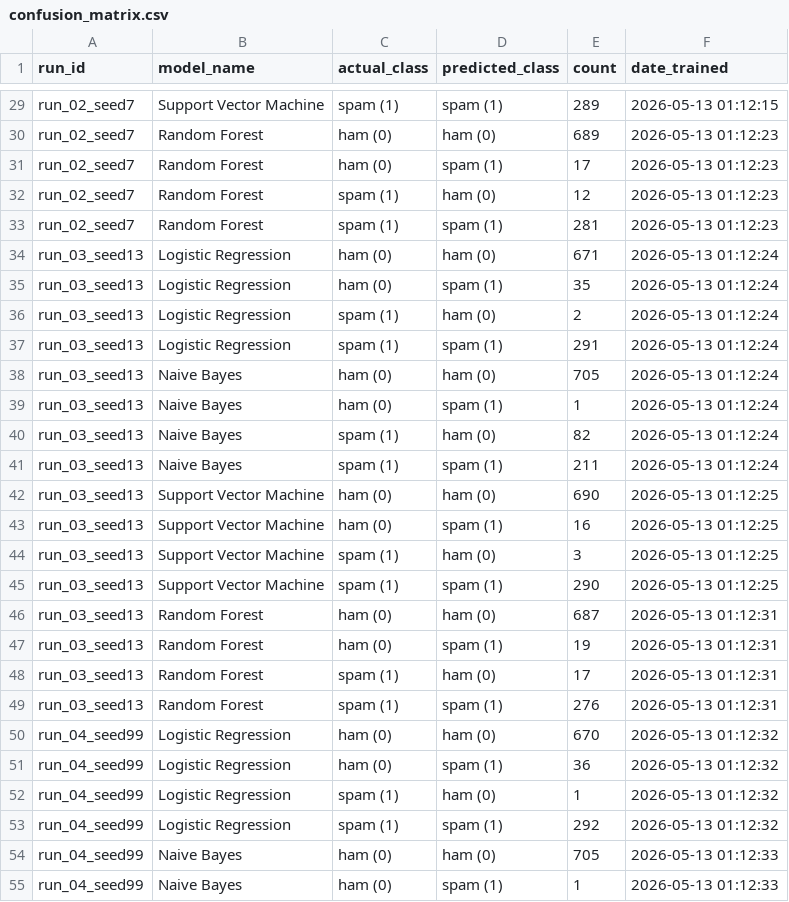
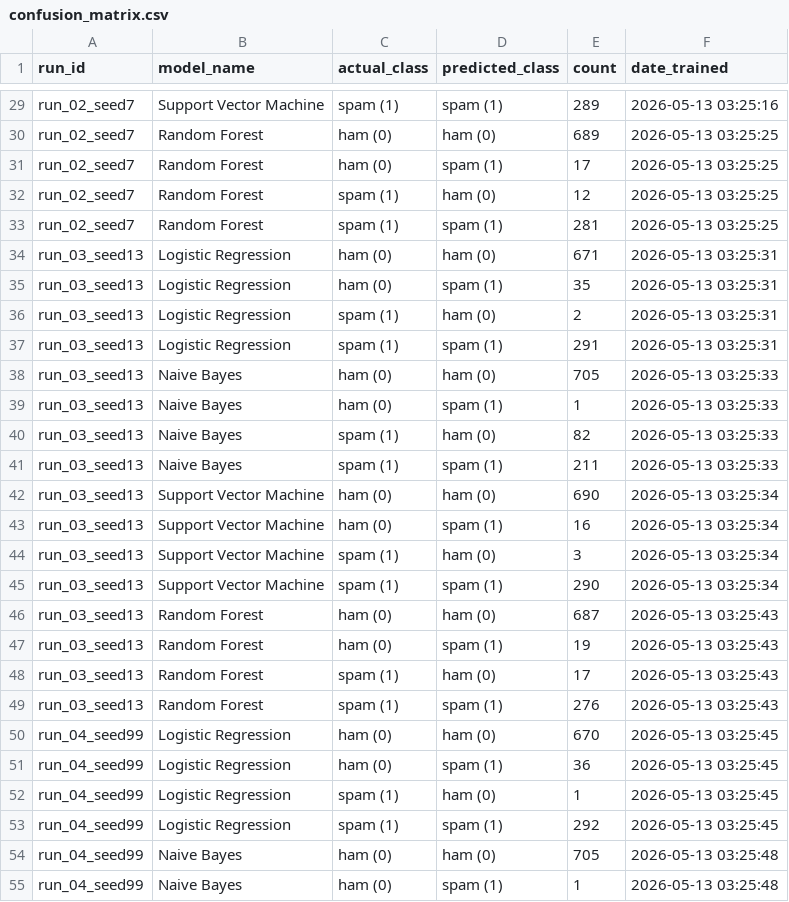
Before and after one commit to adolfo-roman/pf-cd, a CSV file: dashboard/confusion_matrix.csv, drawn as a sheet; only a part is shown, gaps mark what is left out; the diff covers the shown part only; the diff names each change by its address in the sheet, - before the commit and + after, or states it on an @@ line.

```diff
--- a/dashboard/confusion_matrix.csv
+++ b/dashboard/confusion_matrix.csv
-F29 (date_trained): 2026-05-13 01:12:15
+F29 (date_trained): 2026-05-13 03:25:16
-F30:F33 (date_trained): 2026-05-13 01:12:23
+F30:F33 (date_trained): 2026-05-13 03:25:25
-F34:F37 (date_trained): 2026-05-13 01:12:24
+F34:F37 (date_trained): 2026-05-13 03:25:31
-F38:F41 (date_trained): 2026-05-13 01:12:24
+F38:F41 (date_trained): 2026-05-13 03:25:33
-F42:F45 (date_trained): 2026-05-13 01:12:25
+F42:F45 (date_trained): 2026-05-13 03:25:34
-F46:F49 (date_trained): 2026-05-13 01:12:31
+F46:F49 (date_trained): 2026-05-13 03:25:43
-F50:F53 (date_trained): 2026-05-13 01:12:32
+F50:F53 (date_trained): 2026-05-13 03:25:45
-F54:F55 (date_trained): 2026-05-13 01:12:33
+F54:F55 (date_trained): 2026-05-13 03:25:48
```
Also changed, not shown: 53 edited cells elsewhere in this file, dashboard/experiment_results.csv, dashboard/hyperparameters.csv, 4 other files.
